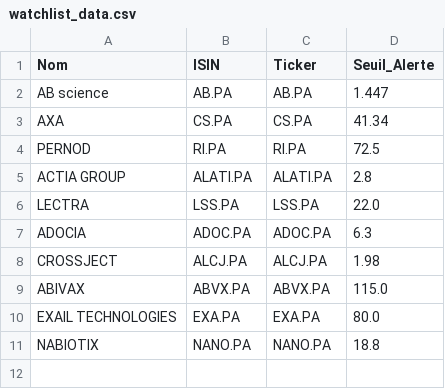
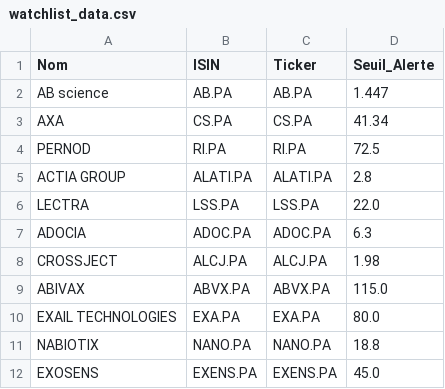
Before and after one commit to laumlt78-oss/Portefeuille, a CSV file: watchlist_data.csv, drawn as a sheet; the diff names each change by its address in the sheet, - before the commit and + after, or states it on an @@ line.

Commit message:
Sync watchlist_data.csv

```diff
--- a/watchlist_data.csv
+++ b/watchlist_data.csv
+row 12: EXOSENS | EXENS.PA | EXENS.PA | 45.0
```
